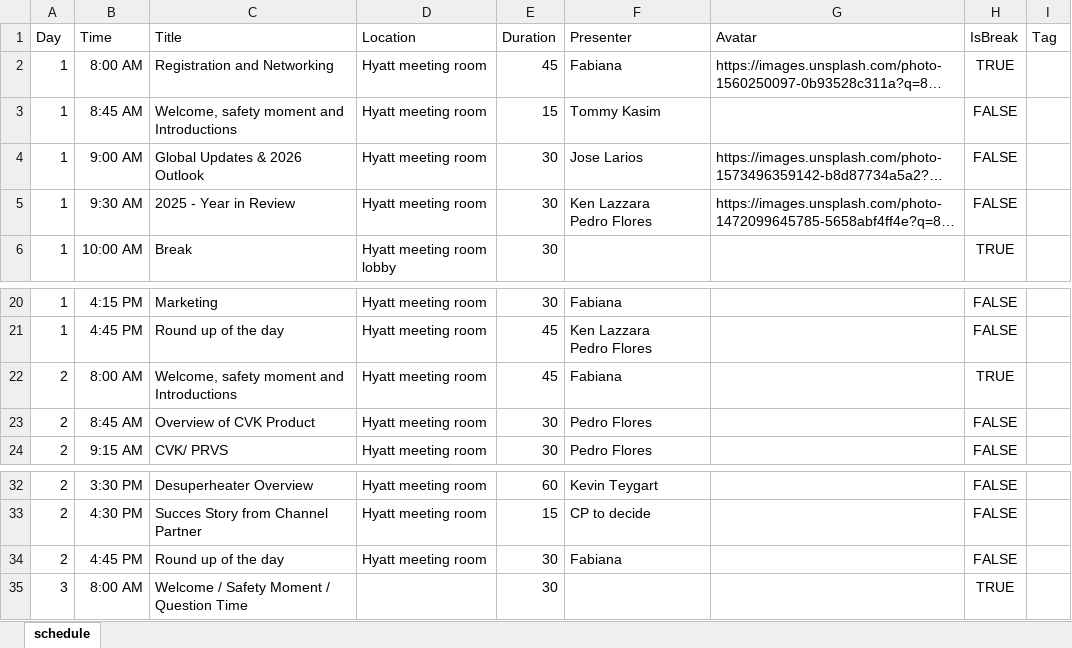
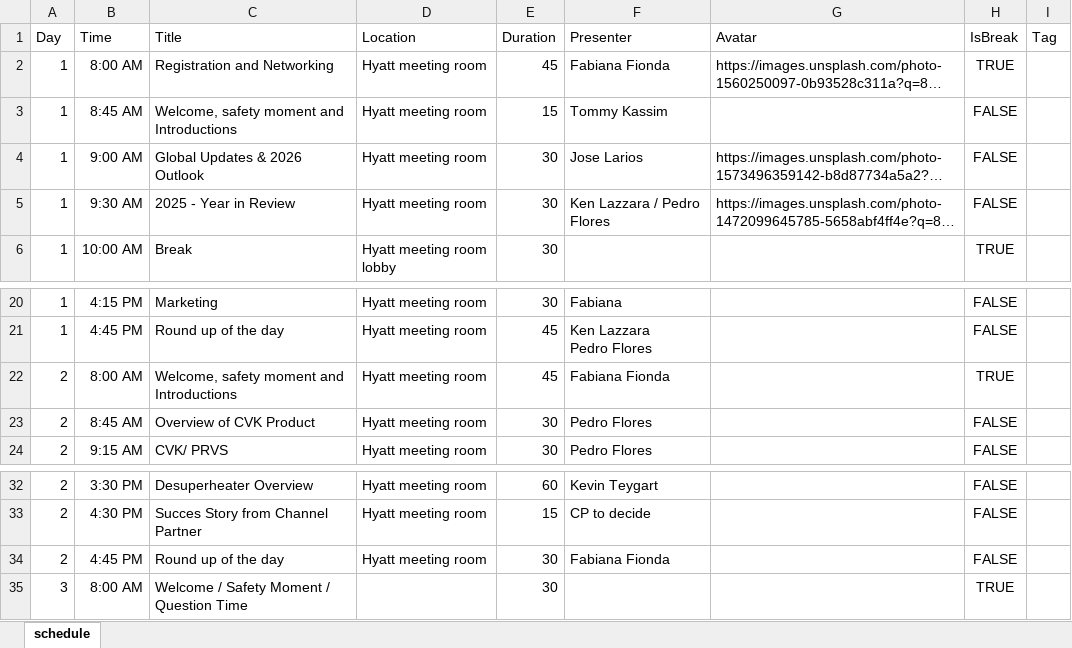
Before and after one commit to davidyoungrs/Copes_CP_Event, an Excel workbook: public/data/schedule.xlsx, sheet schedule, drawn as a sheet; only a part is shown, gaps mark what is left out; long unchanged cells end in …; values as stored, in another font and other column widths than the file's, no borders; ↵ is a line break in a cell; the diff names each change by its address in the sheet, - before the commit and + after, or states it on an @@ line.

```diff
--- a/public/data/schedule.xlsx (sheet schedule)
+++ b/public/data/schedule.xlsx (sheet schedule)
-F2 (Presenter): Fabiana
+F2 (Presenter): Fabiana Fionda
-F3 (Presenter): Tommy Kasim
+F3 (Presenter): Tommy Kassim
-F5 (Presenter): Ken Lazzara ↵ Pedro Flores
+F5 (Presenter): Ken Lazzara / Pedro Flores
-F22 (Presenter): Fabiana
+F22 (Presenter): Fabiana Fionda
-F34 (Presenter): Fabiana
+F34 (Presenter): Fabiana Fionda
```
Also changed, not shown: formulas that keep their value, 13 other files.
